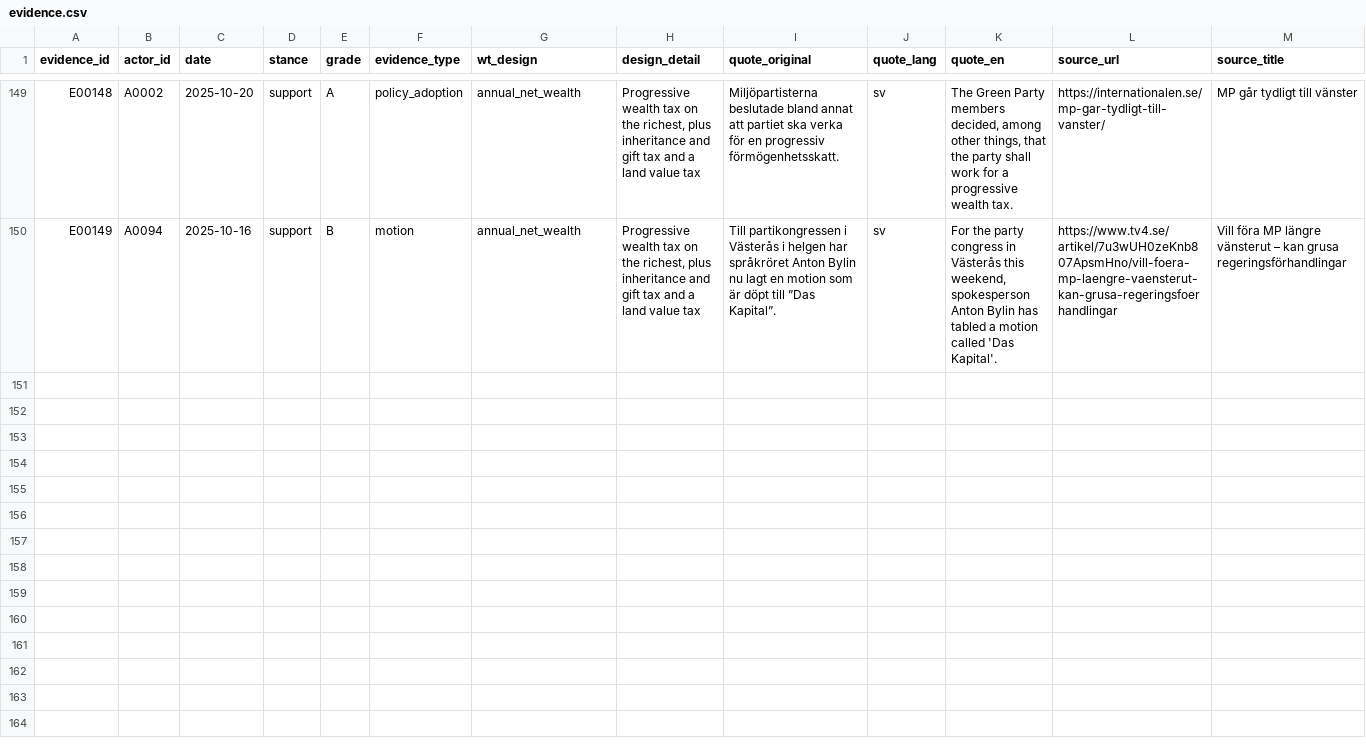
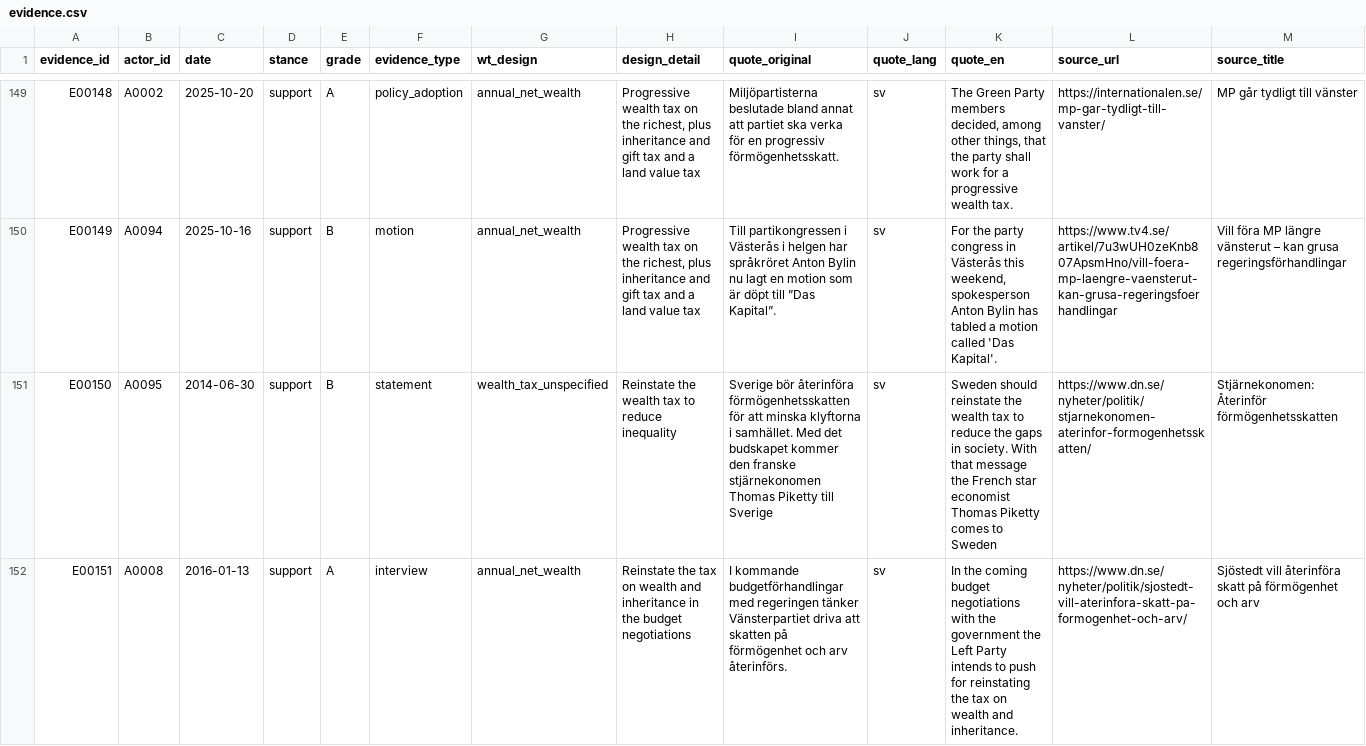
Before and after one commit to Egalitaristen/wealth-tax-database, a CSV file: data/se/evidence.csv, drawn as a sheet; only a part is shown, gaps mark what is left out; rows hold the shown columns only; the diff names each change by its address in the sheet, - before the commit and + after, or states it on an @@ line.

```diff
--- a/data/se/evidence.csv
+++ b/data/se/evidence.csv
+row 151: E00150 | A0095 | 2014-06-30 | support | B | statement | wealth_tax_unspecified | Reinstate the wealth tax to reduce inequality | Sverige bör återinföra förmögenhetsskatten för att minska klyftorna i samhället. Med det budskapet kommer den franske stjärnekonomen Thomas Piketty till Sverige | sv | Sweden should reinstate the wealth tax to reduce the gaps in society. With that message the French star economist Thomas Piketty comes to Sweden | https://www.dn.se/nyheter/politik/stjarnekonomen-aterinfor-formogenhetsskatten/ | Stjärnekonomen: Återinför förmögenhetsskatten
+row 152: E00151 | A0008 | 2016-01-13 | support | A | interview | annual_net_wealth | Reinstate the tax on wealth and inheritance in the budget negotiations | I kommande budgetförhandlingar med regeringen tänker Vänsterpartiet driva att skatten på förmögenhet och arv återinförs. | sv | In the coming budget negotiations with the government the Left Party intends to push for reinstating the tax on wealth and inheritance. | https://www.dn.se/nyheter/politik/sjostedt-vill-aterinfora-skatt-pa-formogenhet-och-arv/ | Sjöstedt vill återinföra skatt på förmögenhet och arv
```
Also changed, not shown: data/se/actors.csv, data/se/runs.csv, 1 other file.
